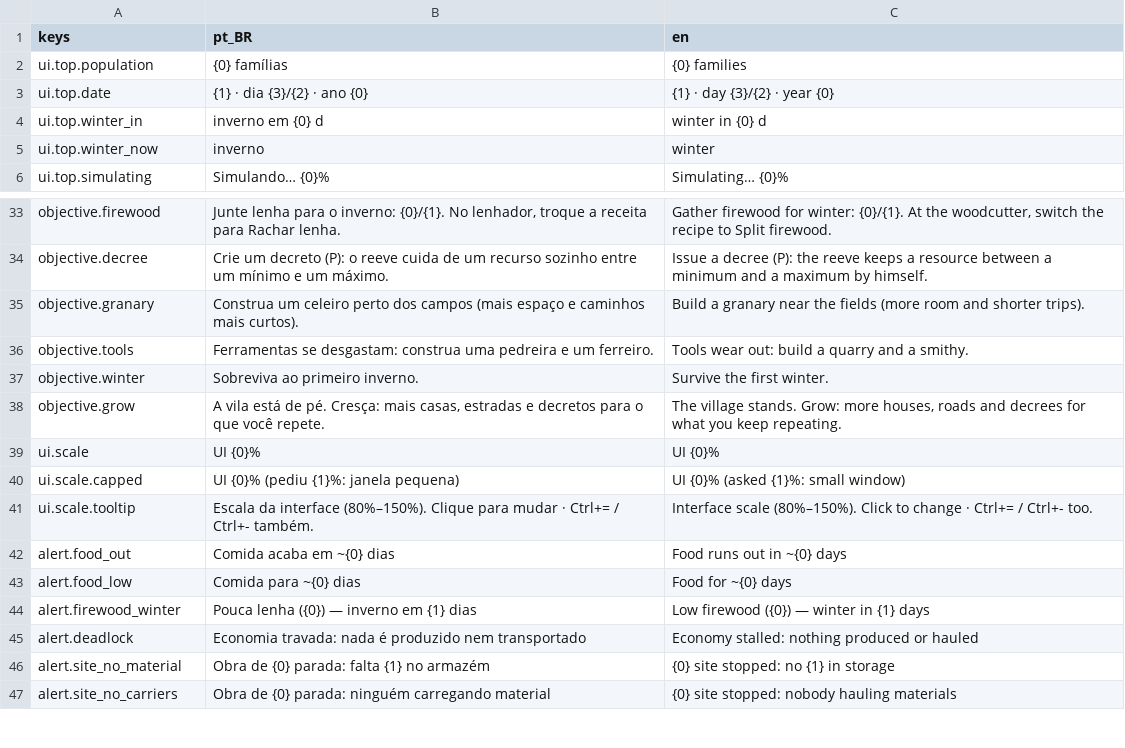
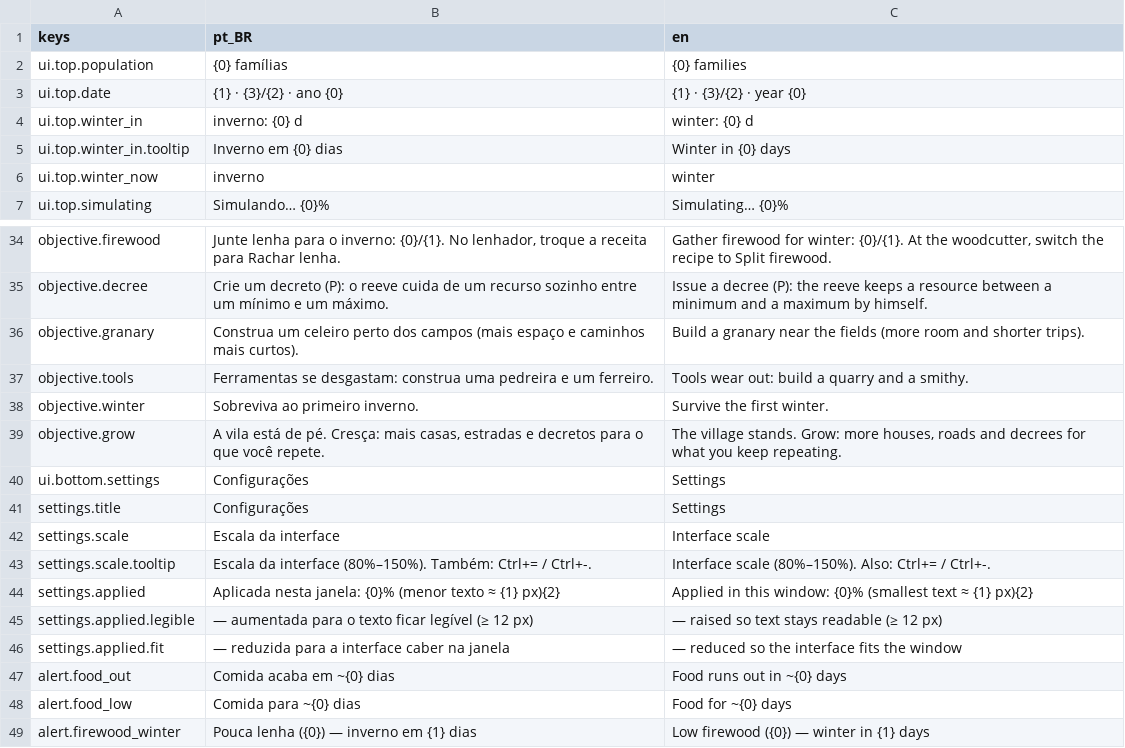
Before and after one commit to joaoviitorsx/rts, a CSV file: godot/ui/localization/ui.csv, drawn as a sheet; only a part is shown, gaps mark what is left out; the shorter side is filled out with more unchanged rows.

```diff
--- a/godot/ui/localization/ui.csv
+++ b/godot/ui/localization/ui.csv
@@ -2,4 +2,5 @@ keys,pt_BR,en
 ui.top.population,{0} famílias,{0} families
-ui.top.date,{1} · dia {3}/{2} · ano {0},{1} · day {3}/{2} · year {0}
-ui.top.winter_in,inverno em {0} d,winter in {0} d
+ui.top.date,{1} · {3}/{2} · ano {0},{1} · {3}/{2} · year {0}
+ui.top.winter_in,inverno: {0} d,winter: {0} d
+ui.top.winter_in.tooltip,Inverno em {0} dias,Winter in {0} days
 ui.top.winter_now,inverno,winter
@@ -52,5 +53,9 @@ objective.winter,"Sobreviva ao primeiro inverno.","Survive the first winter."
 objective.grow,"A vila está de pé. Cresça: mais casas, estradas e decretos para o que você repete.","The village stands. Grow: more houses, roads and decrees for what you keep repeating."
-ui.scale,UI {0}%,UI {0}%
-ui.scale.capped,UI {0}% (pediu {1}%: janela pequena),UI {0}% (asked {1}%: small window)
-ui.scale.tooltip,"Escala da interface (80%–150%). Clique para mudar · Ctrl+= / Ctrl+- também.","Interface scale (80%–150%). Click to change · Ctrl+= / Ctrl+- too."
+ui.bottom.settings,Configurações,Settings
+settings.title,Configurações,Settings
+settings.scale,Escala da interface,Interface scale
+settings.scale.tooltip,"Escala da interface (80%–150%). Também: Ctrl+= / Ctrl+-.","Interface scale (80%–150%). Also: Ctrl+= / Ctrl+-."
+settings.applied,"Aplicada nesta janela: {0}% (menor texto ≈ {1} px){2}","Applied in this window: {0}% (smallest text ≈ {1} px){2}"
+settings.applied.legible," — aumentada para o texto ficar legível (≥ 12 px)"," — raised so text stays readable (≥ 12 px)"
+settings.applied.fit," — reduzida para a interface caber na janela"," — reduced so the interface fits the window"
 alert.food_out,Comida acaba em ~{0} dias,Food runs out in ~{0} days
```
Also changed, not shown: 10 other files.
